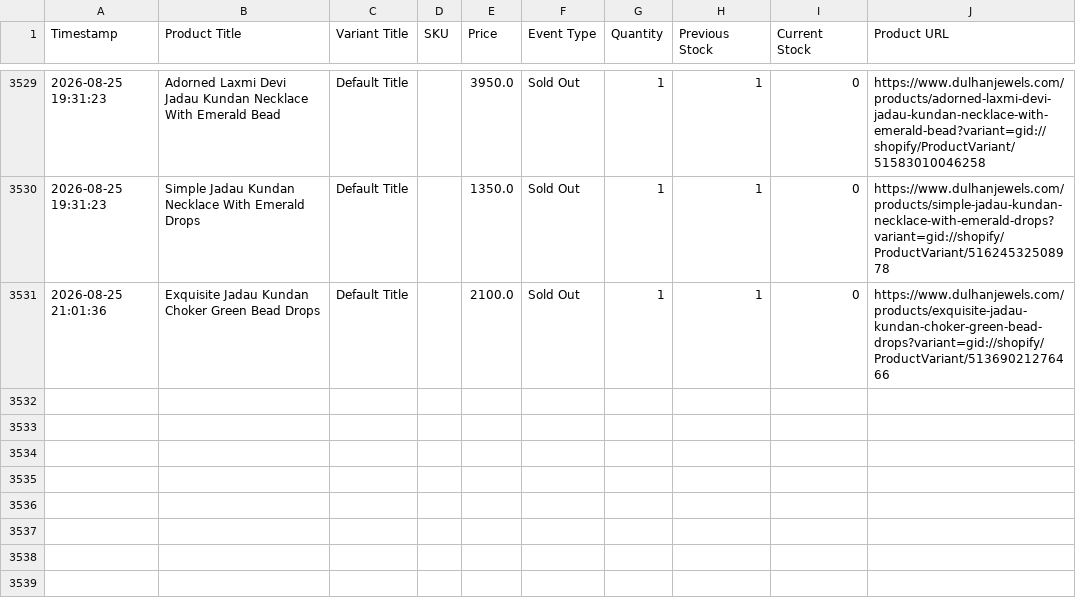
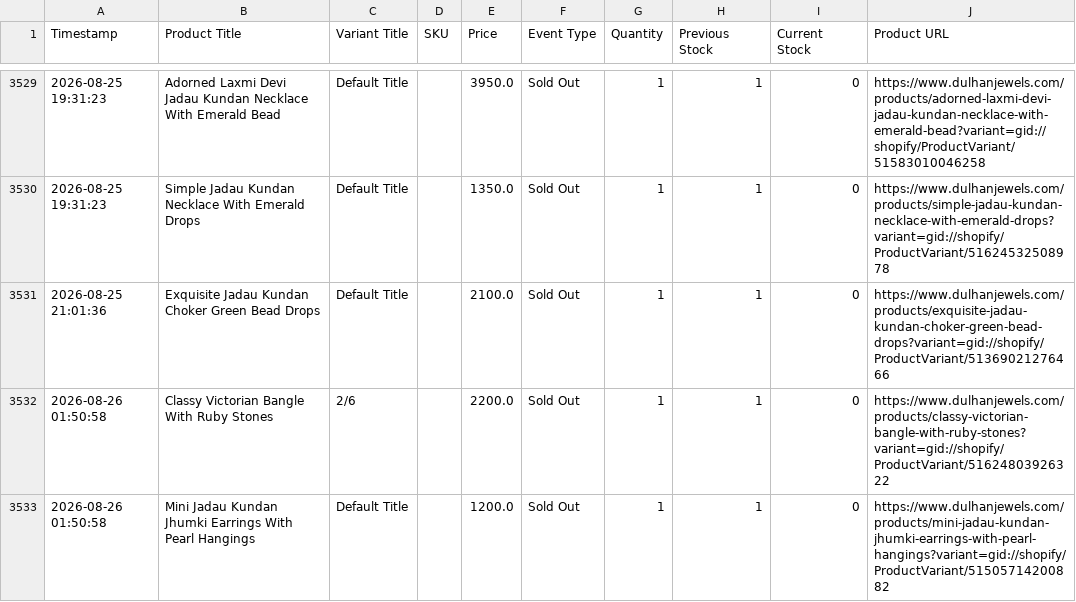
Before and after one commit to ictmentorshipdrive3-boop/Telegram-shopify-inventory-tracker-, a CSV file: dulhanjewels_com_live_sales_log.csv, drawn as a sheet; only a part is shown, gaps mark what is left out.

```diff
--- a/dulhanjewels_com_live_sales_log.csv
+++ b/dulhanjewels_com_live_sales_log.csv
@@ -3531 +3531,3 @@ Timestamp,Product Title,Variant Title,SKU,Price,Event Type,Quantity,Previous Sto
 2026-08-25 21:01:36,Exquisite Jadau Kundan Choker Green Bead Drops,Default Title,,2100.0,Sold Out,1,1,0,https://www.dulhanjewels.com/products/exquisite-jadau-kundan-choker-green-bead-drops?variant=gid://shopify/ProductVariant/51369021276466
+2026-08-26 01:50:58,Classy Victorian Bangle With Ruby Stones,2/6,,2200.0,Sold Out,1,1,0,https://www.dulhanjewels.com/products/classy-victorian-bangle-with-ruby-stones?variant=gid://shopify/ProductVariant/51624803926322
+2026-08-26 01:50:58,Mini Jadau Kundan Jhumki Earrings With Pearl Hangings,Default Title,,1200.0,Sold Out,1,1,0,https://www.dulhanjewels.com/products/mini-jadau-kundan-jhumki-earrings-with-pearl-hangings?variant=gid://shopify/ProductVariant/51505714200882
```
Also changed, not shown: 1 other file.
